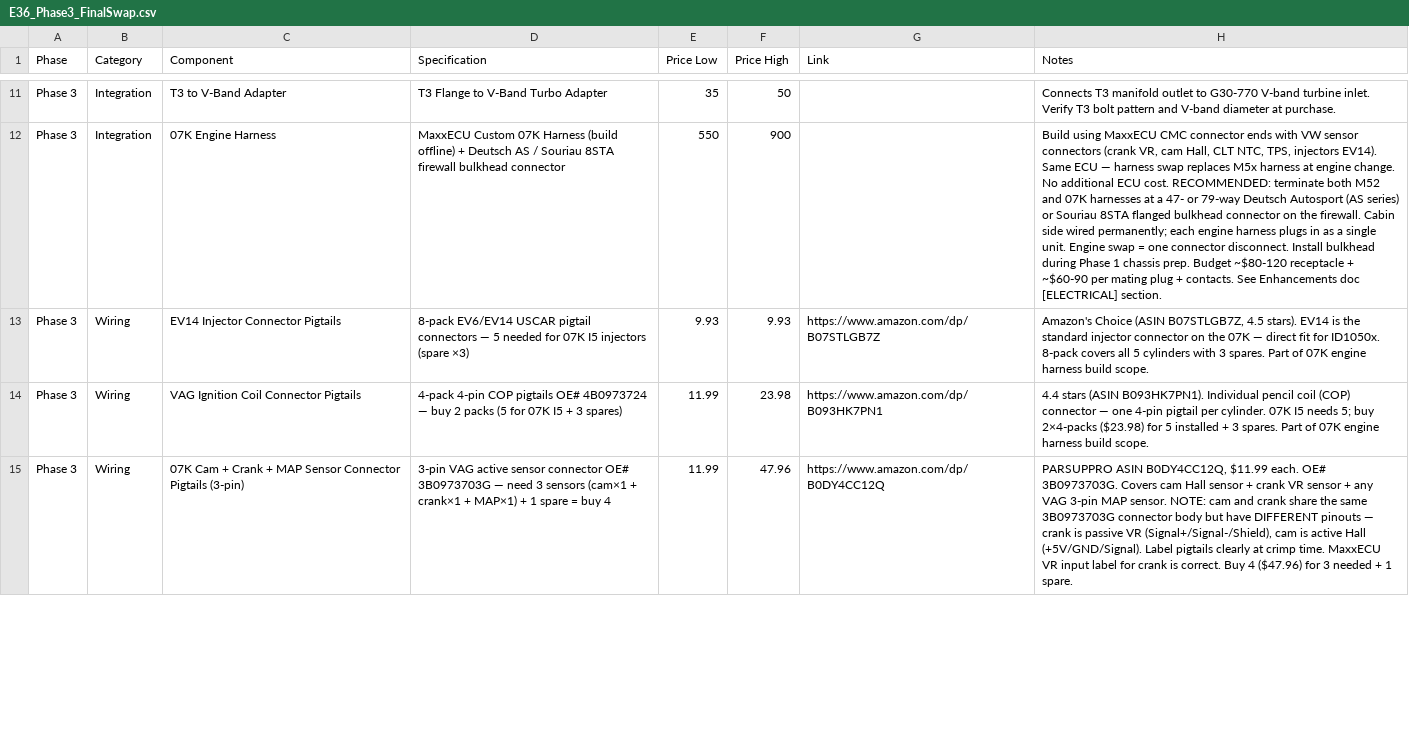
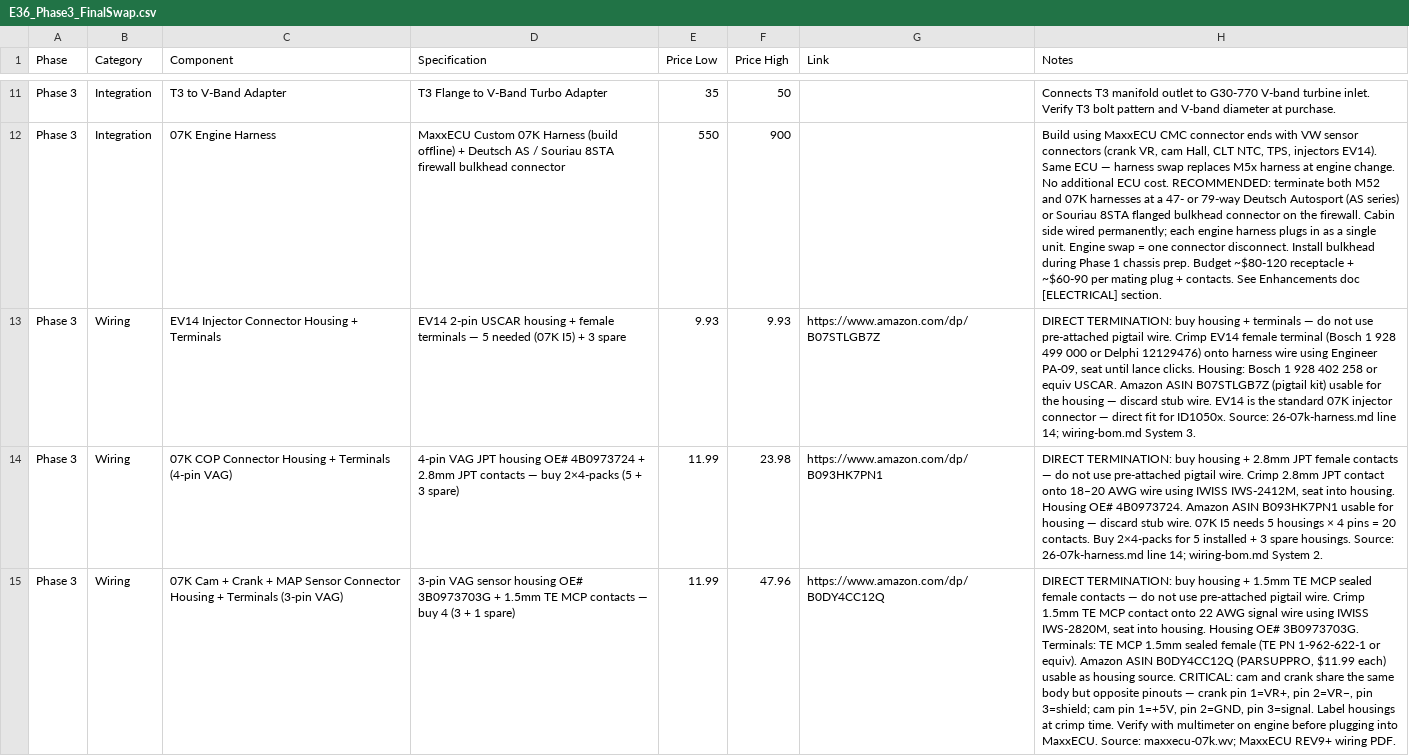
Before and after one commit to wesleyxcooper/e36-build-docs, a CSV file: E36_CSVs/E36_Phase3_FinalSwap.csv, drawn as a sheet; only a part is shown, gaps mark what is left out; the diff covers the shown part only; the diff names each change by its address in the sheet, - before the commit and + after, or states it on an @@ line.

Commit message:
docs audit: direct termination, ECU clarifications, CSV updates
11-ecu-chassis-wiring.md:
- Correct GEN1 RACE (REV9+) vs GEN2 RACE product distinction
- Add future-build note: RACE H2O + engine bay mount + USB firewall
  feedthrough eliminates AS79; same C1/C2 connectors, ~$43 more

26-07k-harness.md:
- ME7.1.1 crank VR- pin: 82 → 83
- Shield drain destination: CMC H1 → ECU CMC E3 (GND Shield, pin 19)
- INJ/GPO AWG: 20 → 22 (AS79 size-22D contact limit)

34-ecu-harness-final.md:
- Trigger pitfall: expand source citations to include maxxecu-07k.wv
  connector pinouts and MaxxECU REV9+ wiring PDF with search strings

E36_Phase2_07KBuild.csv:
- Pigtail Splice Sleeves → Exception Only (qty 25→5, notes updated)
- Pigtail Crimper → Micro-Pin Ratcheting Crimper, direct-term notes
- CWA400 POWER WIRING: 40A relay → PMU16 O5+O14 direct drive
- Add IWISS IWS-2820M (VAG 1.5mm) and IWS-2412M (VAG 2.8mm) rows

E36_Phase3_FinalSwap.csv:
- EV14/COP/3B0973703G/1J0973702/1J0973712 entries: pigtails →
  housing + terminals, direct termination notes and tool references

```diff
--- a/E36_CSVs/E36_Phase3_FinalSwap.csv
+++ b/E36_CSVs/E36_Phase3_FinalSwap.csv
-C13 (Component): EV14 Injector Connector Pigtails
+C13 (Component): EV14 Injector Connector Housing + Terminals
-D13 (Specification): 8-pack EV6/EV14 USCAR pigtail connectors — 5 needed for 07K I5 injectors (spare ×3)
+D13 (Specification): EV14 2-pin USCAR housing + female terminals — 5 needed (07K I5) + 3 spare
-H13 (Notes): Amazon's Choice (ASIN B07STLGB7Z, 4.5 stars). EV14 is the standard injector connector on the 07K — direct fit for ID1050x. 8-pack covers all 5 cylinders with 3 spares. Part of 07K engine harness build scope.
+H13 (Notes): DIRECT TERMINATION: buy housing + terminals — do not use pre-attached pigtail wire. Crimp EV14 female terminal (Bosch 1 928 499 000 or Delphi 12129476) onto harness wire using Engineer PA-09, seat until lance clicks. Housing: Bosch 1 928 402 258 or equiv USCAR. Amazon ASIN B07STLGB7Z (pigtail kit) usable for the housing — discard stub wire. EV14 is the standard 07K injector connector — direct fit for ID1050x. Source: 26-07k-harness.md line 14; wiring-bom.md System 3.
-C14 (Component): VAG Ignition Coil Connector Pigtails
+C14 (Component): 07K COP Connector Housing + Terminals (4-pin VAG)
-D14 (Specification): 4-pack 4-pin COP pigtails OE# 4B0973724 — buy 2 packs (5 for 07K I5 + 3 spares)
+D14 (Specification): 4-pin VAG JPT housing OE# 4B0973724 + 2.8mm JPT contacts — buy 2×4-packs (5 + 3 spare)
-H14 (Notes): 4.4 stars (ASIN B093HK7PN1). Individual pencil coil (COP) connector — one 4-pin pigtail per cylinder. 07K I5 needs 5; buy 2×4-packs ($23.98) for 5 installed + 3 spares. Part of 07K engine harness build scope.
+H14 (Notes): DIRECT TERMINATION: buy housing + 2.8mm JPT female contacts — do not use pre-attached pigtail wire. Crimp 2.8mm JPT contact onto 18–20 AWG wire using IWISS IWS-2412M, seat into housing. Housing OE# 4B0973724. Amazon ASIN B093HK7PN1 usable for housing — discard stub wire. 07K I5 needs 5 housings × 4 pins = 20 contacts. Buy 2×4-packs for 5 installed + 3 spare housings. Source: 26-07k-harness.md line 14; wiring-bom.md System 2.
-C15 (Component): …Sensor Connector Pigtails (3-pin)
+C15 (Component): …Sensor Connector Housing + Terminals (3-pin VAG)
-D15 (Specification): 3-pin VAG active sensor connector OE# 3B0973703G — need 3 sensors (cam×1 + crank×1 + MAP×1) + 1 spare = buy 4
+D15 (Specification): 3-pin VAG sensor housing OE# 3B0973703G + 1.5mm TE MCP contacts — buy 4 (3 + 1 spare)
-H15 (Notes): PARSUPPRO ASIN B0DY4CC12Q, $11.99 each. OE# 3B0973703G. Covers cam Hall sensor + crank VR sensor + any VAG 3-pin MAP sensor. NOTE: cam and crank share the same 3B0973703G connector body but have DIFFERENT pinouts — crank is passive VR (Signal+/Signal-/Shield), cam is active Hall (+5V/GND/Signal). Label pigtails clearly at crimp time. MaxxECU VR input label for crank is correct. Buy 4 ($47.96) for 3 needed + 1 spare.
+H15 (Notes): DIRECT TERMINATION: buy housing + 1.5mm TE MCP sealed female contacts — do not use pre-attached pigtail wire. Crimp 1.5mm TE MCP contact onto 22 AWG signal wire using IWISS IWS-2820M, seat into housing. Housing OE# 3B0973703G. Terminals: TE MCP 1.5mm sealed female (TE PN 1-962-622-1 or equiv). Amazon ASIN B0DY4CC12Q (PARSUPPRO, $11.99 each) usable as housing source. CRITICAL: cam and crank share the same body but opposite pinouts — crank pin 1=VR+, pin 2=VR−, pin 3=shield; cam pin 1=+5V, pin 2=GND, pin 3=signal. Label housings at crimp time. Verify with multimeter on engine before plugging into MaxxECU. Source: maxxecu-07k.wv; MaxxECU REV9+ wiring PDF.
```
Also changed, not shown: 6 edited cells elsewhere in this file, E36_CSVs/E36_Phase2_07KBuild.csv, 3 other files.
